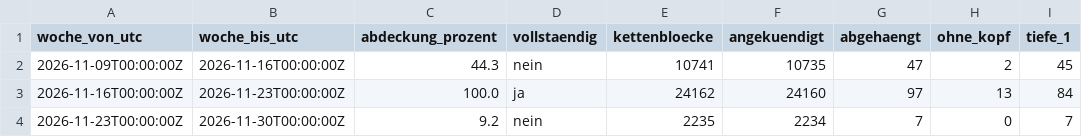
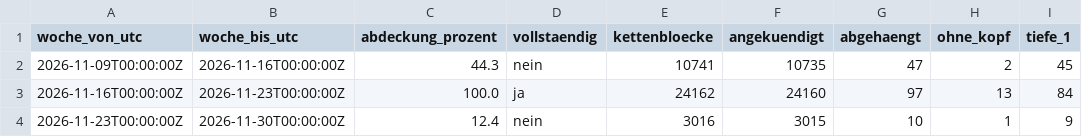
Before and after one commit to neoalphavault-png/kaspa-pulse, a CSV file: data/zcash-mainnet/lauscher-dauer/wochen.csv, drawn as a sheet; only a part is shown; the diff names each change by its address in the sheet, - before the commit and + after, or states it on an @@ line.

Commit message:
zcash mainnet: zuhoerer dauer auswertung [bot]

```diff
--- a/data/zcash-mainnet/lauscher-dauer/wochen.csv
+++ b/data/zcash-mainnet/lauscher-dauer/wochen.csv
-C4 (abdeckung_prozent): 9.2
+C4 (abdeckung_prozent): 12.4
-E4 (kettenbloecke): 2235
+E4 (kettenbloecke): 3016
-F4 (angekuendigt): 2234
+F4 (angekuendigt): 3015
-G4 (abgehaengt): 7
+G4 (abgehaengt): 10
-H4 (ohne_kopf): 0
+H4 (ohne_kopf): 1
-I4 (tiefe_1): 7
+I4 (tiefe_1): 9
```
Also changed, not shown: 2 other files.
